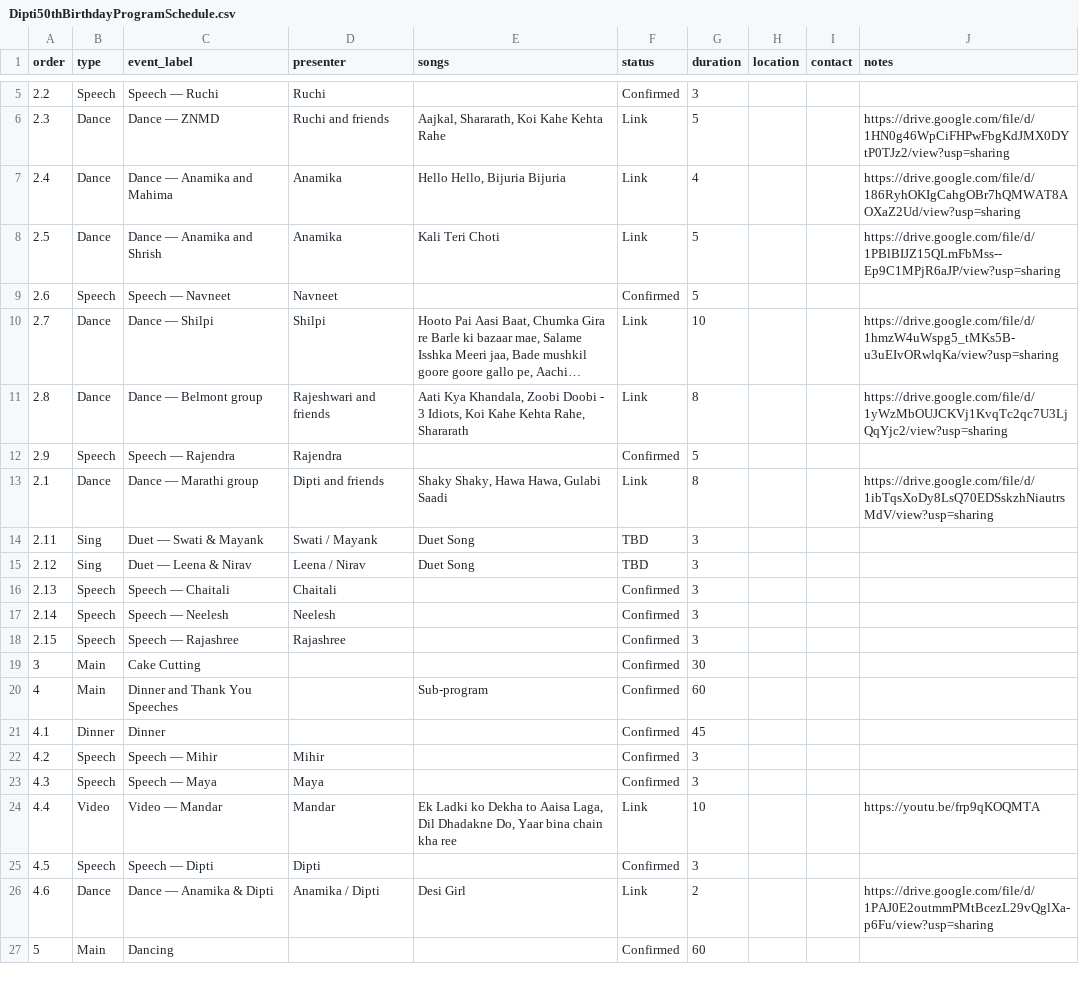
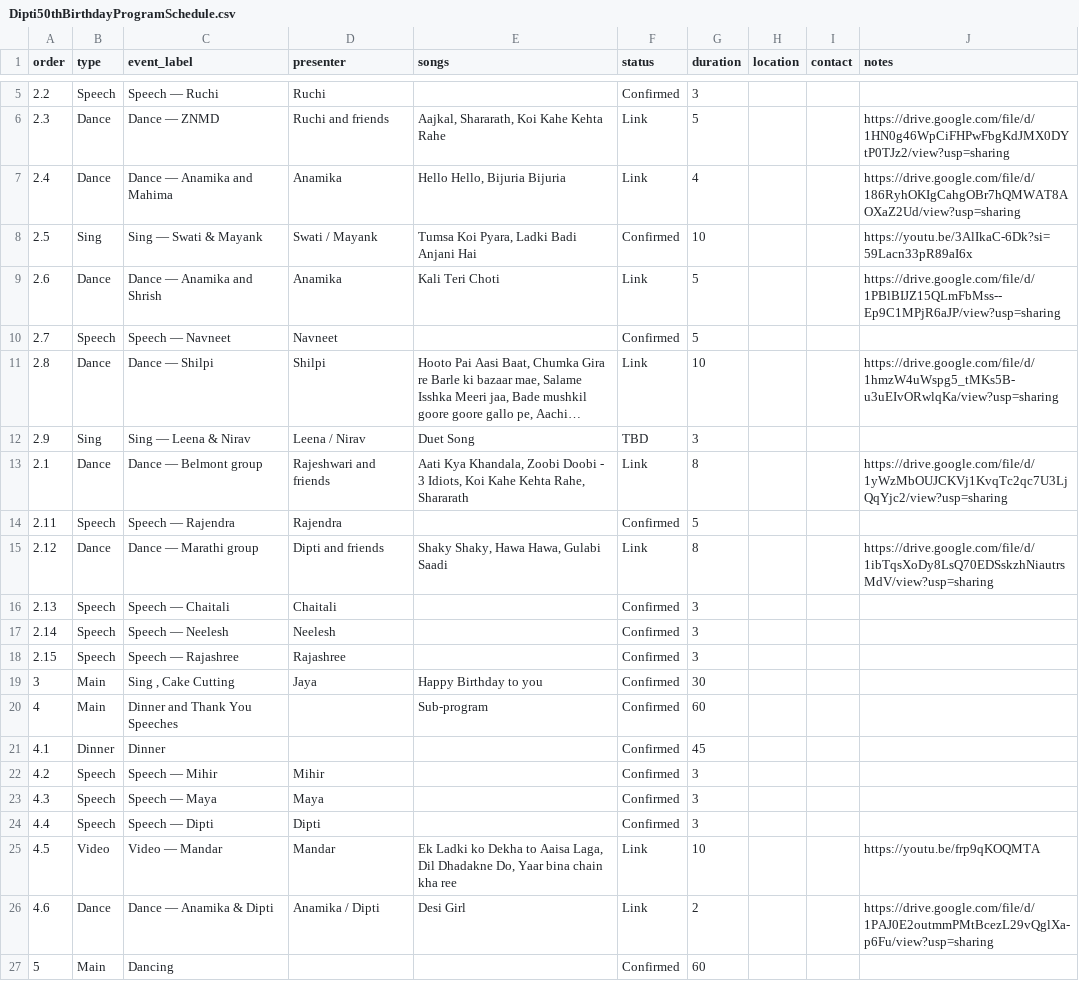
Before and after one commit to mandarborkar/Dipti50thBirthday, a CSV file: Dipti50thBirthdayProgramSchedule.csv, drawn as a sheet; only a part is shown, gaps mark what is left out; long unchanged cells end in …; removed rows and columns are numbered as before the commit, all else as after; the diff names each change by its address in the sheet, - before the commit and + after, or states it on an @@ line.

Commit message:
Added new program for Jaya, re-sequenced events

```diff
--- a/Dipti50thBirthdayProgramSchedule.csv
+++ b/Dipti50thBirthdayProgramSchedule.csv
+row 8: 2.5 | Sing | Sing — Swati & Mayank | Swati / Mayank | Tumsa Koi Pyara, Ladki Badi Anjani Hai | Confirmed | 10 |  |  | https://youtu.be/3AlIkaC-6Dk?si=59Lacn33pR89aI6x
@@ column A (order) renumbered between rows 9 and 25 @@
+row 12: 2.9 | Sing | Sing — Leena & Nirav | Leena / Nirav | Duet Song | TBD | 3
-row 14: 2.11 | Sing | Duet — Swati & Mayank | Swati / Mayank | Duet Song | TBD | 3
-row 15: 2.12 | Sing | Duet — Leena & Nirav | Leena / Nirav | Duet Song | TBD | 3
-C19 (event_label): Cake Cutting
+C19 (event_label): Sing , Cake Cutting
-D19 (presenter): (empty)
+D19 (presenter): Jaya
-E19 (songs): (empty)
+E19 (songs): Happy Birthday to you
@@ row 25 moved to row 24: 4.4 @@
```
Also changed, not shown: 1 other file.
